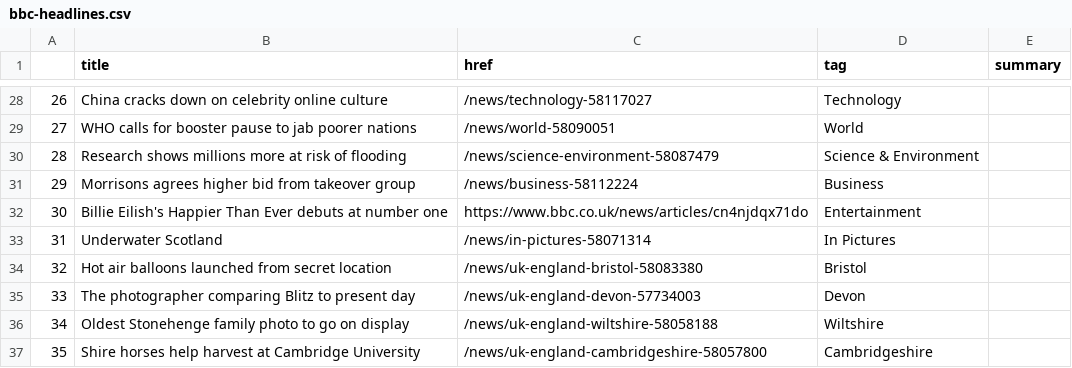
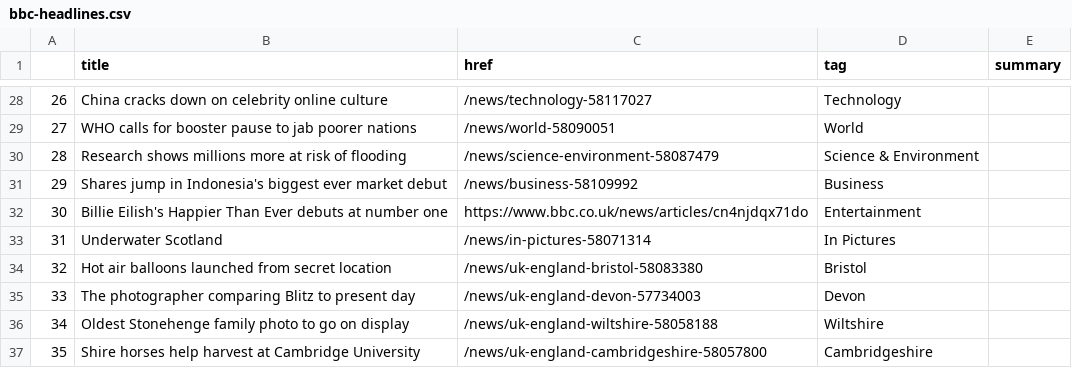
Before and after one commit to anth3lia/automatic-scraper, a CSV file: bbc-headlines.csv, drawn as a sheet; only a part is shown, gaps mark what is left out.

```diff
--- a/bbc-headlines.csv
+++ b/bbc-headlines.csv
@@ -30,3 +30,3 @@
 28,Research shows millions more at risk of flooding,/news/science-environment-58087479,Science & Environment,
-29,Morrisons agrees higher bid from takeover group,/news/business-58112224,Business,
+29,Shares jump in Indonesia's biggest ever market debut,/news/business-58109992,Business,
 30,Billie Eilish's Happier Than Ever debuts at number one,https://www.bbc.co.uk/news/articles/cn4njdqx71do,Entertainment,
```
